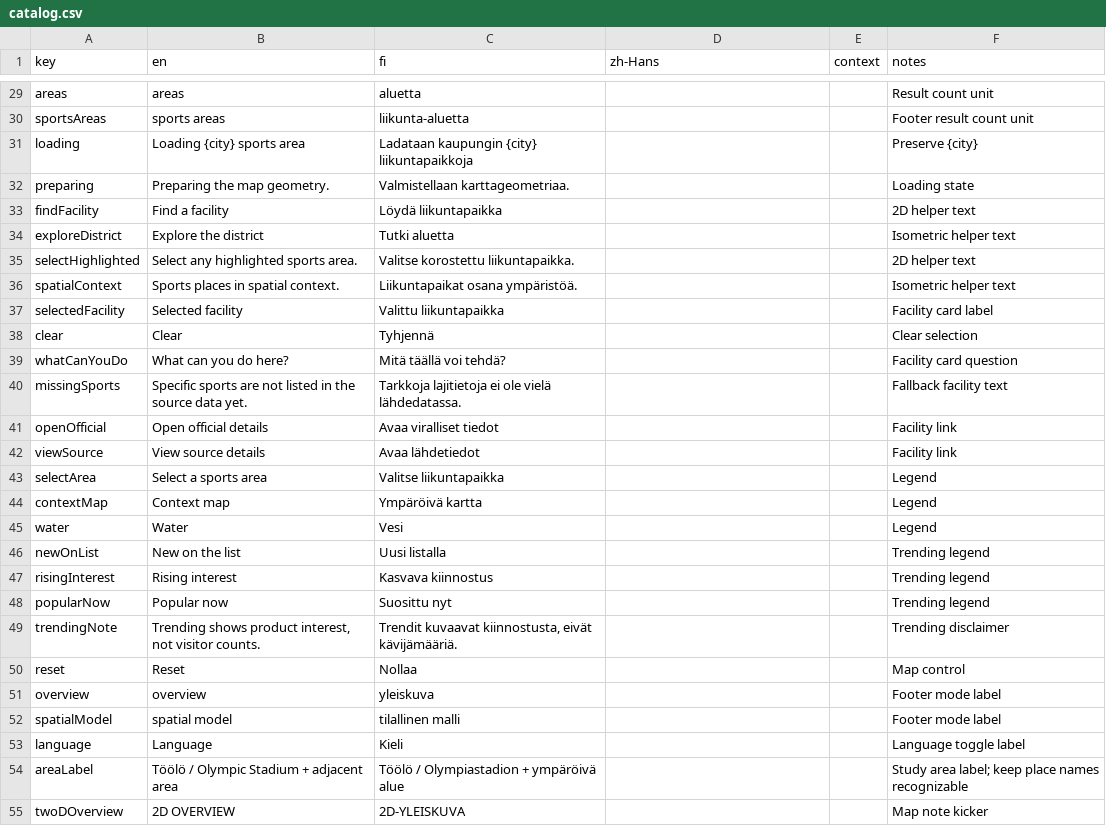
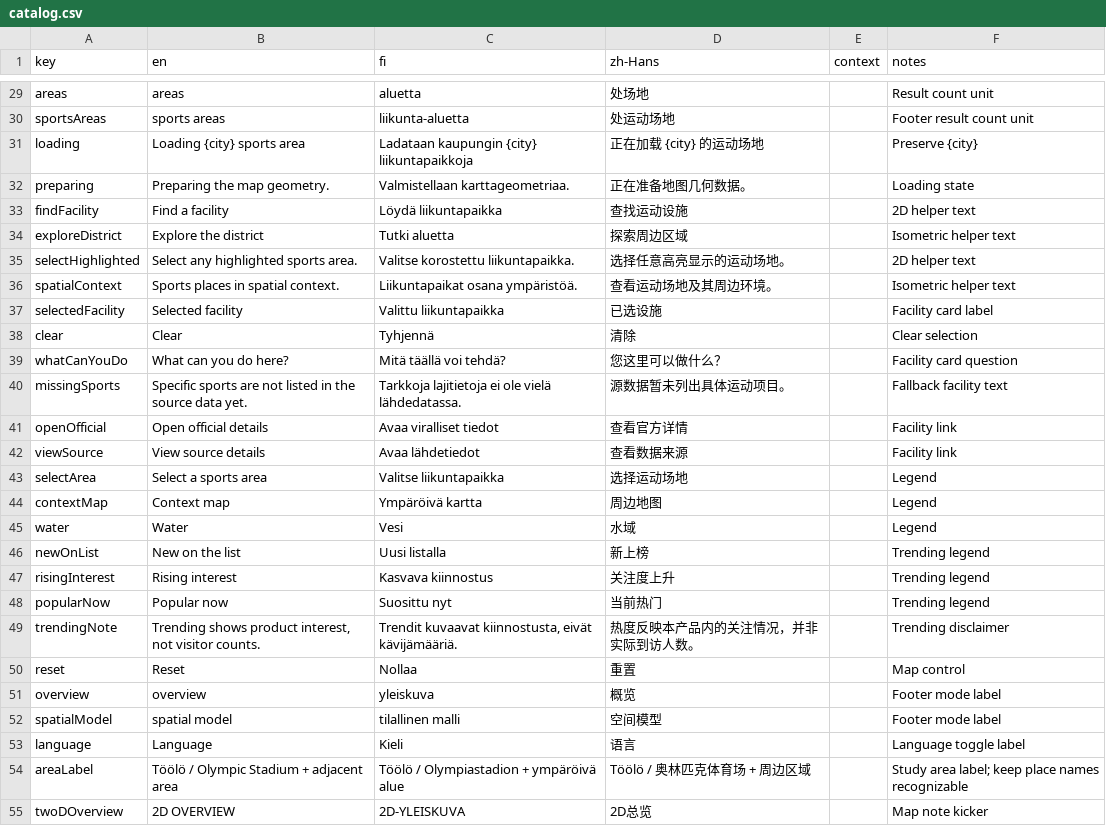
Before and after one commit to petudesign/Helsinki-Sports-Map, a CSV file: translations/catalog.csv, drawn as a sheet; only a part is shown, gaps mark what is left out; the diff covers the shown part only; the diff names each change by its address in the sheet, - before the commit and + after, or states it on an @@ line.

```diff
--- a/translations/catalog.csv
+++ b/translations/catalog.csv
-D29 (zh-Hans): (empty)
+D29 (zh-Hans): 处场地
-D30 (zh-Hans): (empty)
+D30 (zh-Hans): 处运动场地
-D31 (zh-Hans): (empty)
+D31 (zh-Hans): 正在加载 {city} 的运动场地
-D32 (zh-Hans): (empty)
+D32 (zh-Hans): 正在准备地图几何数据。
-D33 (zh-Hans): (empty)
+D33 (zh-Hans): 查找运动设施
-D34 (zh-Hans): (empty)
+D34 (zh-Hans): 探索周边区域
-D35 (zh-Hans): (empty)
+D35 (zh-Hans): 选择任意高亮显示的运动场地。
-D36 (zh-Hans): (empty)
+D36 (zh-Hans): 查看运动场地及其周边环境。
-D37 (zh-Hans): (empty)
+D37 (zh-Hans): 已选设施
-D38 (zh-Hans): (empty)
+D38 (zh-Hans): 清除
-D39 (zh-Hans): (empty)
+D39 (zh-Hans): 您这里可以做什么？
-D40 (zh-Hans): (empty)
+D40 (zh-Hans): 源数据暂未列出具体运动项目。
-D41 (zh-Hans): (empty)
+D41 (zh-Hans): 查看官方详情
-D42 (zh-Hans): (empty)
+D42 (zh-Hans): 查看数据来源
-D43 (zh-Hans): (empty)
+D43 (zh-Hans): 选择运动场地
-D44 (zh-Hans): (empty)
+D44 (zh-Hans): 周边地图
-D45 (zh-Hans): (empty)
+D45 (zh-Hans): 水域
-D46 (zh-Hans): (empty)
+D46 (zh-Hans): 新上榜
-D47 (zh-Hans): (empty)
+D47 (zh-Hans): 关注度上升
-D48 (zh-Hans): (empty)
+D48 (zh-Hans): 当前热门
-D49 (zh-Hans): (empty)
+D49 (zh-Hans): 热度反映本产品内的关注情况，并非实际到访人数。
-D50 (zh-Hans): (empty)
+D50 (zh-Hans): 重置
-D51 (zh-Hans): (empty)
+D51 (zh-Hans): 概览
-D52 (zh-Hans): (empty)
+D52 (zh-Hans): 空间模型
-D53 (zh-Hans): (empty)
+D53 (zh-Hans): 语言
-D54 (zh-Hans): (empty)
+D54 (zh-Hans): Töölö / 奥林匹克体育场 + 周边区域
-D55 (zh-Hans): (empty)
+D55 (zh-Hans): 2D总览
```
Also changed, not shown: 42 edited cells elsewhere in this file.
